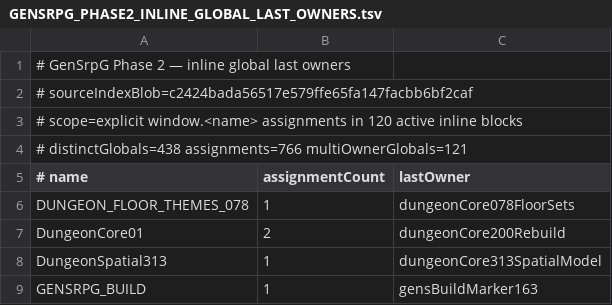
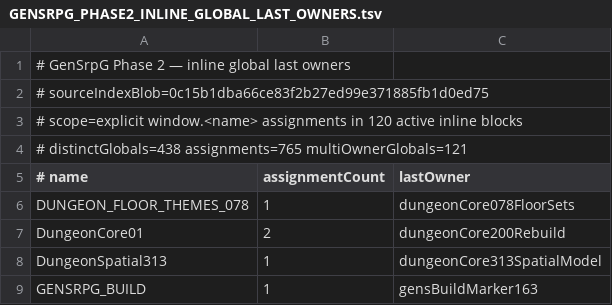
Before and after one commit to slyen4425-cloud/Zombicide-40k, a TSV file: docs/GENSRPG_PHASE2_INLINE_GLOBAL_LAST_OWNERS.tsv, drawn as a sheet; only a part is shown.

Commit message:
docs: align inline global table metadata after Core 0.01 retirement

```diff
--- a/docs/GENSRPG_PHASE2_INLINE_GLOBAL_LAST_OWNERS.tsv
+++ b/docs/GENSRPG_PHASE2_INLINE_GLOBAL_LAST_OWNERS.tsv
@@ -1,5 +1,5 @@
 # GenSrpG Phase 2 — inline global last owners
-# sourceIndexBlob=c2424bada56517e579ffe65fa147facbb6bf2caf
+# sourceIndexBlob=0c15b1dba66ce83f2b27ed99e371885fb1d0ed75
 # scope=explicit window.<name> assignments in 120 active inline blocks
-# distinctGlobals=438 assignments=766 multiOwnerGlobals=121
+# distinctGlobals=438 assignments=765 multiOwnerGlobals=121
 # name	assignmentCount	lastOwner
```
